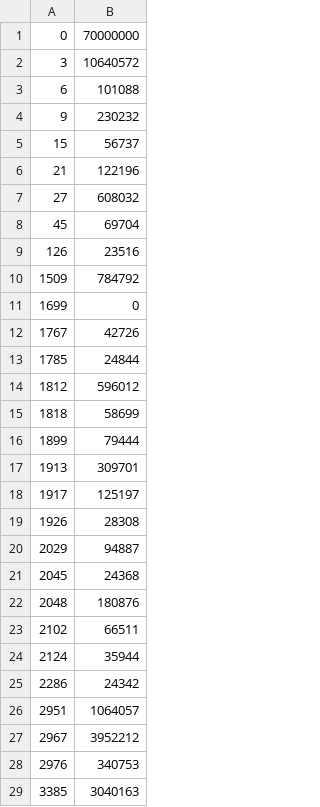
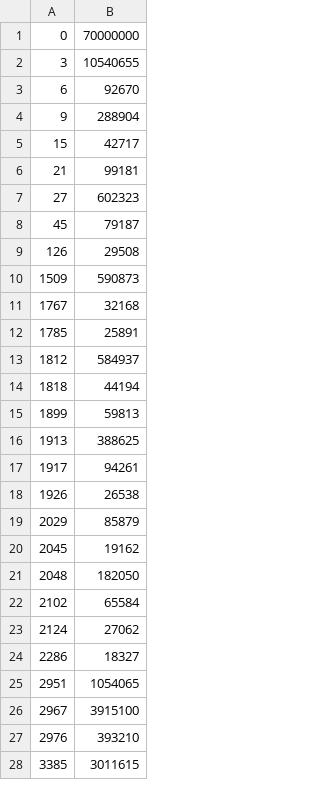
Before and after one commit to OsmosisIncentivesCommittee/OsmoIncentives, a CSV file: data/new_gauges.csv, drawn as a sheet; only a part is shown; the diff covers the shown part only.

```diff
--- a/data/new_gauges.csv
+++ b/data/new_gauges.csv
@@ -1,29 +1,28 @@
 0,70000000
-3,10640572
-6,101088
-9,230232
-15,56737
-21,122196
-27,608032
-45,69704
-126,23516
-1509,784792
-1699,0
-1767,42726
-1785,24844
-1812,596012
-1818,58699
-1899,79444
-1913,309701
-1917,125197
-1926,28308
-2029,94887
-2045,24368
-2048,180876
-2102,66511
-2124,35944
-2286,24342
-2951,1064057
-2967,3952212
-2976,340753
-3385,3040163
+3,10540655
+6,92670
+9,288904
+15,42717
+21,99181
+27,602323
+45,79187
+126,29508
+1509,590873
+1767,32168
+1785,25891
+1812,584937
+1818,44194
+1899,59813
+1913,388625
+1917,94261
+1926,26538
+2029,85879
+2045,19162
+2048,182050
+2102,65584
+2124,27062
+2286,18327
+2951,1054065
+2967,3915100
+2976,393210
+3385,3011615
```
Also changed, not shown: 2 added rows and 23 edited cells elsewhere in this file, data/incentives.csv, 1 other file.
